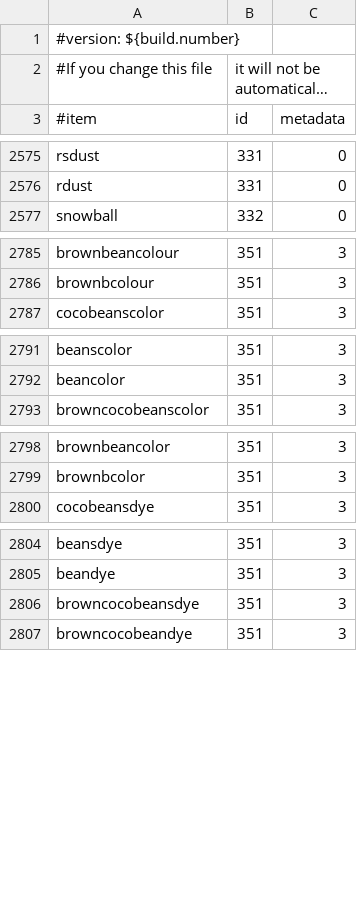
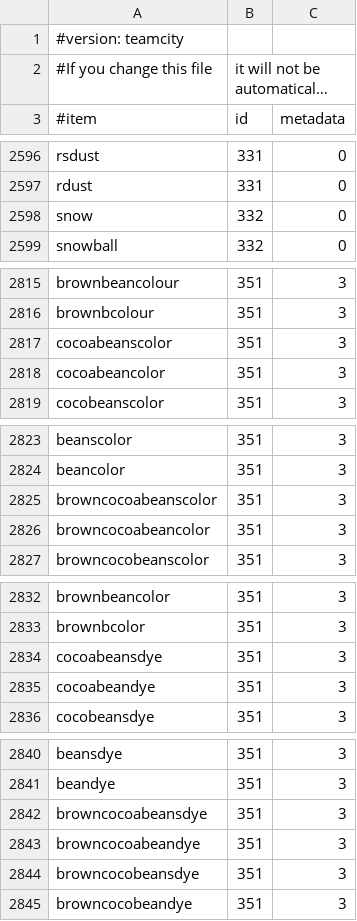
Before and after one commit to md-5/Essentials, a CSV file: Essentials/src/items.csv, drawn as a sheet; only a part is shown, gaps mark what is left out; long unchanged cells end in …; the diff covers the shown part only; the diff names each change by its address in the sheet, - before the commit and + after, or states it on an @@ line.

```diff
--- a/Essentials/src/items.csv
+++ b/Essentials/src/items.csv
-A1 (#item): #version: ${build.number}
+A1 (#item): #version: teamcity
+row 2598: snow | 332 | 0
+row 2817: cocoabeanscolor | 351 | 3
+row 2818: cocoabeancolor | 351 | 3
+row 2825: browncocoabeanscolor | 351 | 3
+row 2826: browncocoabeancolor | 351 | 3
+row 2834: cocoabeansdye | 351 | 3
+row 2835: cocoabeandye | 351 | 3
+row 2842: browncocoabeansdye | 351 | 3
+row 2843: browncocoabeandye | 351 | 3
```
Also changed, not shown: 29 added rows elsewhere in this file.
